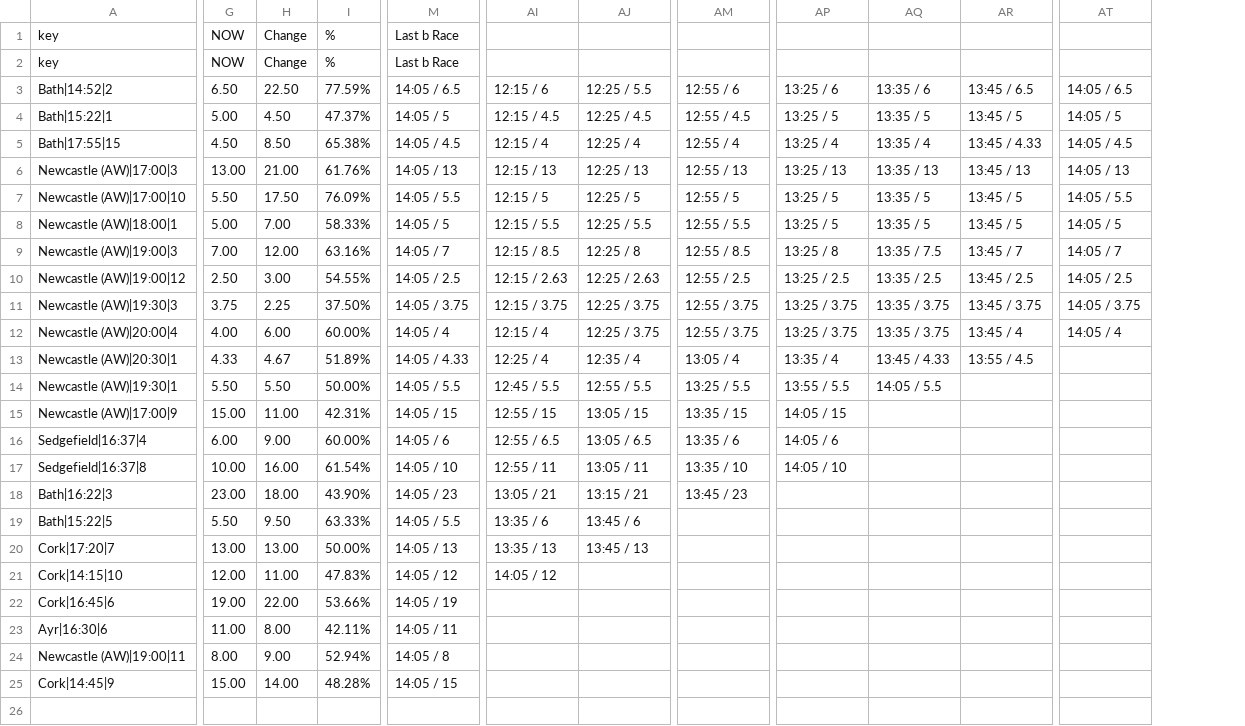
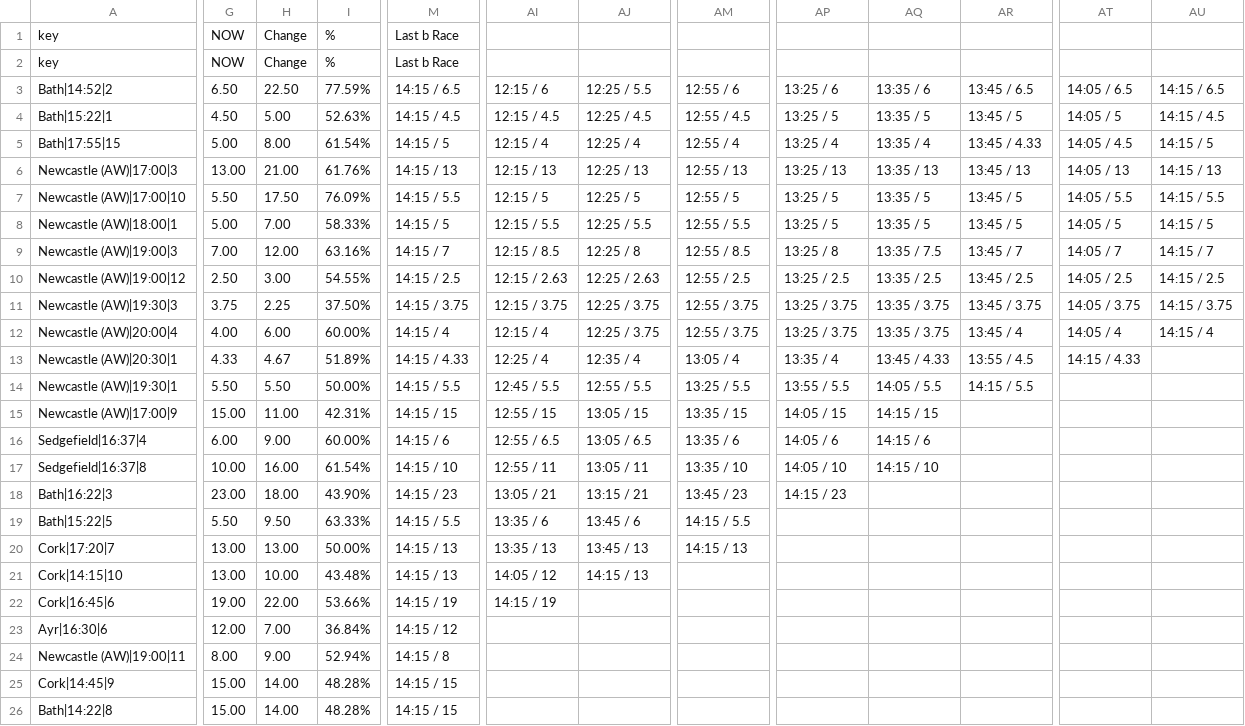
Before and after one commit to ukhorse888uk/dashboard, a CSV file: csv/dropodds.csv, drawn as a sheet; only a part is shown, gaps mark what is left out; removed rows and columns are numbered as before the commit, all else as after; rows hold the shown columns only; the diff covers the shown part only; the diff names each change by its address in the sheet, - before the commit and + after, or states it on an @@ line.

```diff
--- a/csv/dropodds.csv
+++ b/csv/dropodds.csv
-column M, rows 1-25: Last b Race | Last b Race | 14:05 / 6.5 | 14:05 / 5 | 14:05 / 4.5 | 14:05 / 13 | 14:05 / 5.5 | 14:05 / 5 | 14:05 / 7 | 14:05 / 2.5 | 14:05 / 3.75 | 14:05 / 4 | 14:05 / 4.33 | 14:05 / 5.5 | 14:05 / 15 | 14:05 / 6 | 14:05 / 10 | 14:05 / 23 | 14:05 / 5.5 | 14:05 / 13 | 14:05 / 12 | 14:05 / 19 | 14:05 / 11 | 14:05 / 8 | 14:05 / 15
+column M, rows 1-25: Last b Race | Last b Race | 14:15 / 6.5 | 14:15 / 4.5 | 14:15 / 5 | 14:15 / 13 | 14:15 / 5.5 | 14:15 / 5 | 14:15 / 7 | 14:15 / 2.5 | 14:15 / 3.75 | 14:15 / 4 | 14:15 / 4.33 | 14:15 / 5.5 | 14:15 / 15 | 14:15 / 6 | 14:15 / 10 | 14:15 / 23 | 14:15 / 5.5 | 14:15 / 13 | 14:15 / 13 | 14:15 / 19 | 14:15 / 12 | 14:15 / 8 | 14:15 / 15
+column AU, rows 3-12: 14:15 / 6.5 | 14:15 / 4.5 | 14:15 / 5 | 14:15 / 13 | 14:15 / 5.5 | 14:15 / 5 | 14:15 / 7 | 14:15 / 2.5 | 14:15 / 3.75 | 14:15 / 4
-G4: 5.00
+G4: 4.50
-H4: 4.50
+H4: 5.00
-I4: 47.37%
+I4: 52.63%
-G5: 4.50
+G5: 5.00
-H5: 8.50
+H5: 8.00
-I5: 65.38%
+I5: 61.54%
-AT13: (empty)
+AT13: 14:15 / 4.33
-AR14: (empty)
+AR14: 14:15 / 5.5
-AQ15: (empty)
+AQ15: 14:15 / 15
-AQ16: (empty)
+AQ16: 14:15 / 6
-AQ17: (empty)
+AQ17: 14:15 / 10
-AP18: (empty)
+AP18: 14:15 / 23
-AM19: (empty)
+AM19: 14:15 / 5.5
-AM20: (empty)
+AM20: 14:15 / 13
-G21: 12.00
+G21: 13.00
-H21: 11.00
+H21: 10.00
-I21: 47.83%
+I21: 43.48%
-AJ21: (empty)
+AJ21: 14:15 / 13
-AI22: (empty)
+AI22: 14:15 / 19
-G23: 11.00
+G23: 12.00
-H23: 8.00
+H23: 7.00
-I23: 42.11%
+I23: 36.84%
+row 26: Bath|14:22|8 | 15.00 | 14.00 | 48.28% | 14:15 / 15
```
Also changed, not shown: 3 edited cells elsewhere in this file, csv/racecard2.csv.
